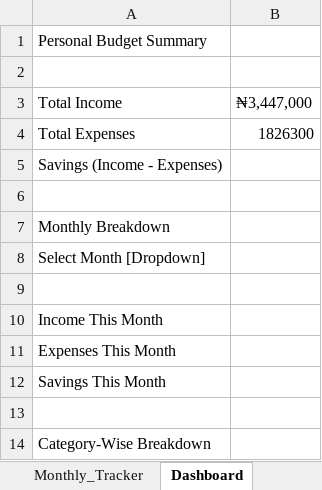
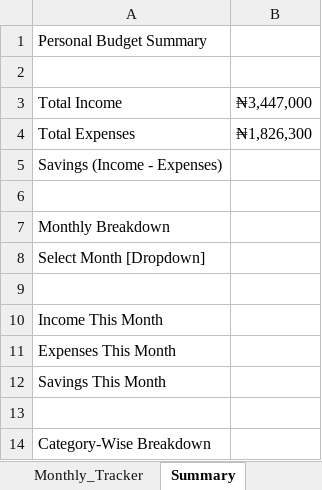
Before and after one commit to HerryTech/Excel-Analysis-Projects, an Excel workbook: Personal_Budget_Tracker/Personal_Budget_Tracker.xlsx, sheet Summary, drawn as a sheet; values as stored, in another font and other column widths than the file's, no borders; the diff names each change by its address in the sheet, - before the commit and + after, or states it on an @@ line.

Commit message:
Update Summary Sheet

```diff
--- a/Personal_Budget_Tracker/Personal_Budget_Tracker.xlsx (sheet Summary)
+++ b/Personal_Budget_Tracker/Personal_Budget_Tracker.xlsx (sheet Summary)
-sheet tab: Dashboard
+sheet tab: Summary
-B4: 1826300
+B4: ₦1,826,300
```
